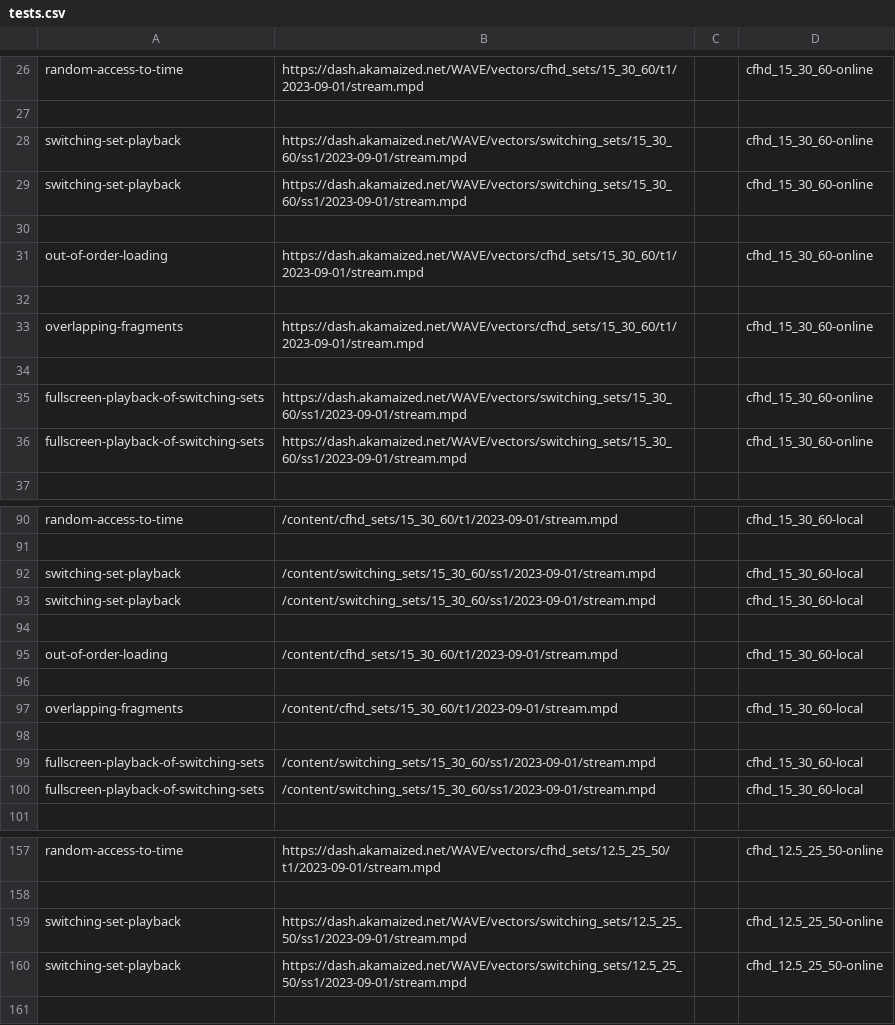
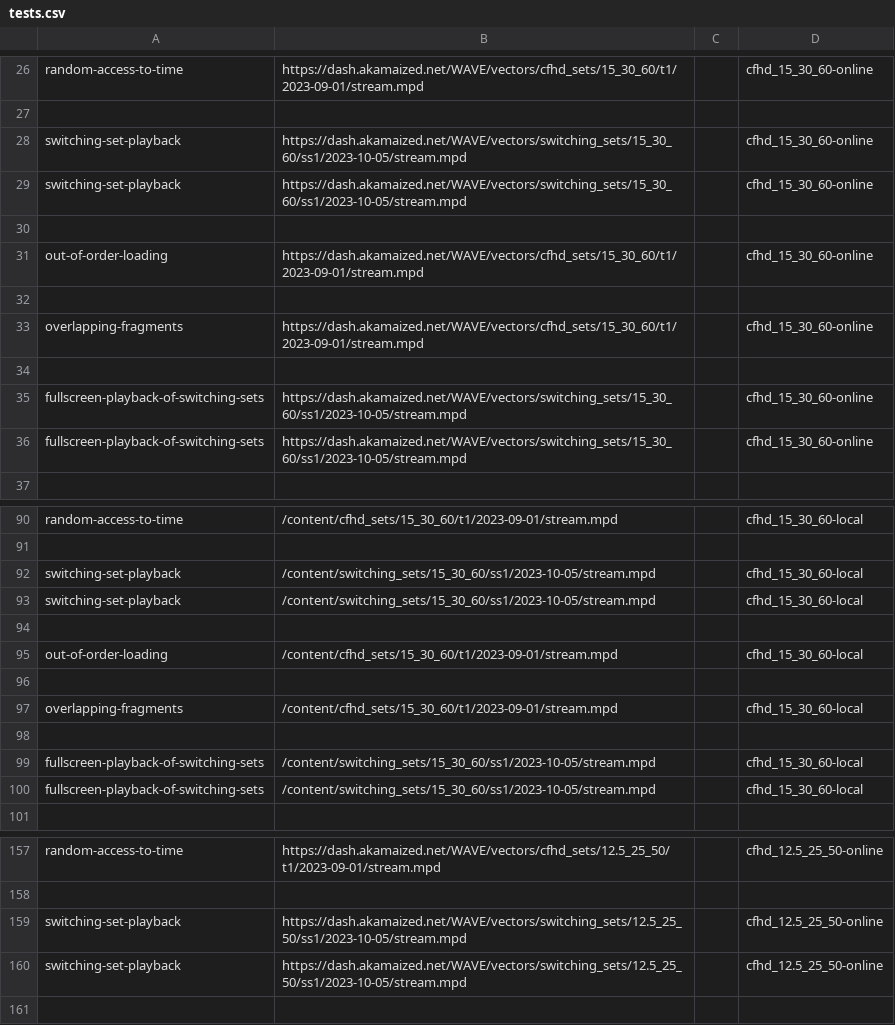
Before and after one commit to cta-wave/dpctf-tests, a CSV file: tests.csv, drawn as a sheet; only a part is shown, gaps mark what is left out; the diff covers the shown part only.

Commit message:
Updated video content

```diff
--- a/tests.csv
+++ b/tests.csv
@@ -27,4 +27,4 @@
 
-"switching-set-playback","https://dash.akamaized.net/WAVE/vectors/switching_sets/15_30_60/ss1/2023-09-01/stream.mpd","","cfhd_15_30_60-online"
-"switching-set-playback","https://dash.akamaized.net/WAVE/vectors/switching_sets/15_30_60/ss1/2023-09-01/stream.mpd","","cfhd_15_30_60-online"
+"switching-set-playback","https://dash.akamaized.net/WAVE/vectors/switching_sets/15_30_60/ss1/2023-10-05/stream.mpd","","cfhd_15_30_60-online"
+"switching-set-playback","https://dash.akamaized.net/WAVE/vectors/switching_sets/15_30_60/ss1/2023-10-05/stream.mpd","","cfhd_15_30_60-online"
 
@@ -34,4 +34,4 @@
 
-"fullscreen-playback-of-switching-sets","https://dash.akamaized.net/WAVE/vectors/switching_sets/15_30_60/ss1/2023-09-01/stream.mpd","","cfhd_15_30_60-online"
-"fullscreen-playback-of-switching-sets","https://dash.akamaized.net/WAVE/vectors/switching_sets/15_30_60/ss1/2023-09-01/stream.mpd","","cfhd_15_30_60-online"
+"fullscreen-playback-of-switching-sets","https://dash.akamaized.net/WAVE/vectors/switching_sets/15_30_60/ss1/2023-10-05/stream.mpd","","cfhd_15_30_60-online"
+"fullscreen-playback-of-switching-sets","https://dash.akamaized.net/WAVE/vectors/switching_sets/15_30_60/ss1/2023-10-05/stream.mpd","","cfhd_15_30_60-online"
 
@@ -91,4 +91,4 @@
 
-"switching-set-playback","/content/switching_sets/15_30_60/ss1/2023-09-01/stream.mpd","","cfhd_15_30_60-local"
-"switching-set-playback","/content/switching_sets/15_30_60/ss1/2023-09-01/stream.mpd","","cfhd_15_30_60-local"
+"switching-set-playback","/content/switching_sets/15_30_60/ss1/2023-10-05/stream.mpd","","cfhd_15_30_60-local"
+"switching-set-playback","/content/switching_sets/15_30_60/ss1/2023-10-05/stream.mpd","","cfhd_15_30_60-local"
 
@@ -98,4 +98,4 @@
 
-"fullscreen-playback-of-switching-sets","/content/switching_sets/15_30_60/ss1/2023-09-01/stream.mpd","","cfhd_15_30_60-local"
-"fullscreen-playback-of-switching-sets","/content/switching_sets/15_30_60/ss1/2023-09-01/stream.mpd","","cfhd_15_30_60-local"
+"fullscreen-playback-of-switching-sets","/content/switching_sets/15_30_60/ss1/2023-10-05/stream.mpd","","cfhd_15_30_60-local"
+"fullscreen-playback-of-switching-sets","/content/switching_sets/15_30_60/ss1/2023-10-05/stream.mpd","","cfhd_15_30_60-local"
 
@@ -158,4 +158,4 @@
 
-"switching-set-playback","https://dash.akamaized.net/WAVE/vectors/switching_sets/12.5_25_50/ss1/2023-09-01/stream.mpd","","cfhd_12.5_25_50-online"
-"switching-set-playback","https://dash.akamaized.net/WAVE/vectors/switching_sets/12.5_25_50/ss1/2023-09-01/stream.mpd","","cfhd_12.5_25_50-online"
+"switching-set-playback","https://dash.akamaized.net/WAVE/vectors/switching_sets/12.5_25_50/ss1/2023-10-05/stream.mpd","","cfhd_12.5_25_50-online"
+"switching-set-playback","https://dash.akamaized.net/WAVE/vectors/switching_sets/12.5_25_50/ss1/2023-10-05/stream.mpd","","cfhd_12.5_25_50-online"
 
```
Also changed, not shown: 14 edited cells elsewhere in this file.
